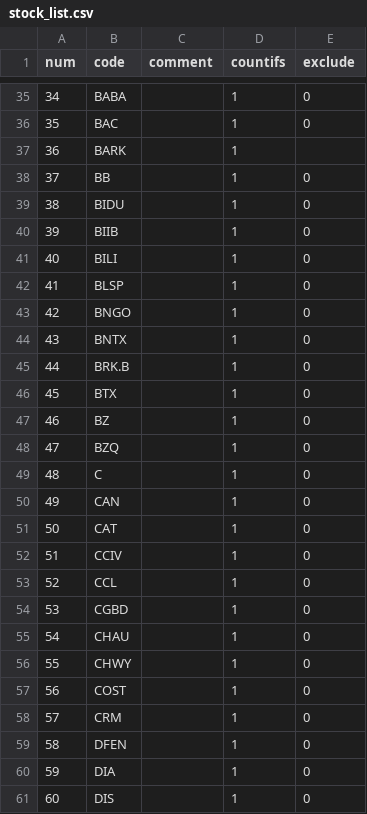
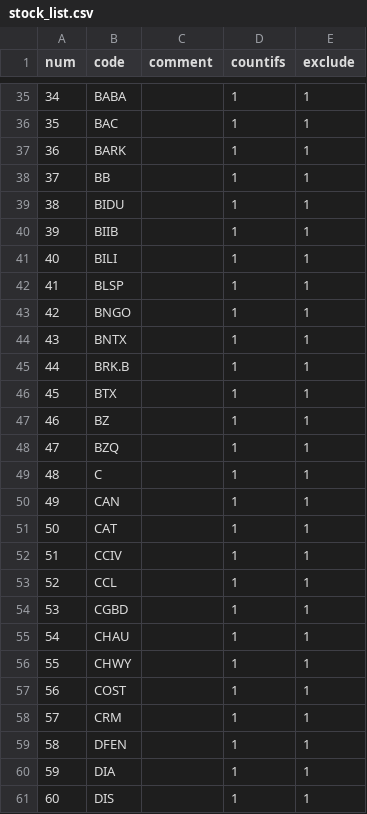
Before and after one commit to zxcvbnm3260/ChristopherShen, a CSV file: stock_list.csv, drawn as a sheet; only a part is shown, gaps mark what is left out; the diff covers the shown part only.

```diff
--- a/stock_list.csv
+++ b/stock_list.csv
@@ -35,27 +35,27 @@
-34,BABA,,1,0
-35,BAC,,1,0
-36,BARK,,1,
-37,BB,,1,0
-38,BIDU,,1,0
-39,BIIB,,1,0
-40,BILI,,1,0
-41,BLSP,,1,0
-42,BNGO,,1,0
-43,BNTX,,1,0
-44,BRK.B,,1,0
-45,BTX,,1,0
-46,BZ,,1,0
-47,BZQ,,1,0
-48,C,,1,0
-49,CAN,,1,0
-50,CAT,,1,0
-51,CCIV,,1,0
-52,CCL,,1,0
-53,CGBD,,1,0
-54,CHAU,,1,0
-55,CHWY,,1,0
-56,COST,,1,0
-57,CRM,,1,0
-58,DFEN,,1,0
-59,DIA,,1,0
-60,DIS,,1,0
+34,BABA,,1,1
+35,BAC,,1,1
+36,BARK,,1,1
+37,BB,,1,1
+38,BIDU,,1,1
+39,BIIB,,1,1
+40,BILI,,1,1
+41,BLSP,,1,1
+42,BNGO,,1,1
+43,BNTX,,1,1
+44,BRK.B,,1,1
+45,BTX,,1,1
+46,BZ,,1,1
+47,BZQ,,1,1
+48,C,,1,1
+49,CAN,,1,1
+50,CAT,,1,1
+51,CCIV,,1,1
+52,CCL,,1,1
+53,CGBD,,1,1
+54,CHAU,,1,1
+55,CHWY,,1,1
+56,COST,,1,1
+57,CRM,,1,1
+58,DFEN,,1,1
+59,DIA,,1,1
+60,DIS,,1,1
```
Also changed, not shown: 158 edited cells elsewhere in this file.
